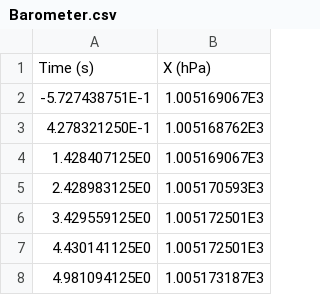
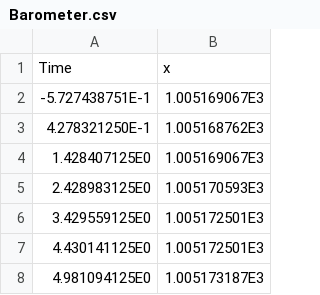
Before and after one commit to Yizhen-Zhao/2020-ML4QS-group19, a CSV file: Python3Code/datasets/mobile/Barometer.csv, drawn as a sheet; only a part is shown; removed rows and columns are numbered as before the commit, all else as after; the diff names each change by its address in the sheet, - before the commit and + after, or states it on an @@ line.

Commit message:
added mobile accelerometer and barometer

```diff
--- a/Python3Code/datasets/mobile/Barometer.csv
+++ b/Python3Code/datasets/mobile/Barometer.csv
-row 1: Time (s) | X (hPa)
+row 1: Time | x
```
Also changed, not shown: Python3Code/datasets/mobile/Accelerometer.csv, Python3Code/datasets/mobile/labels.csv, 5 other files.
